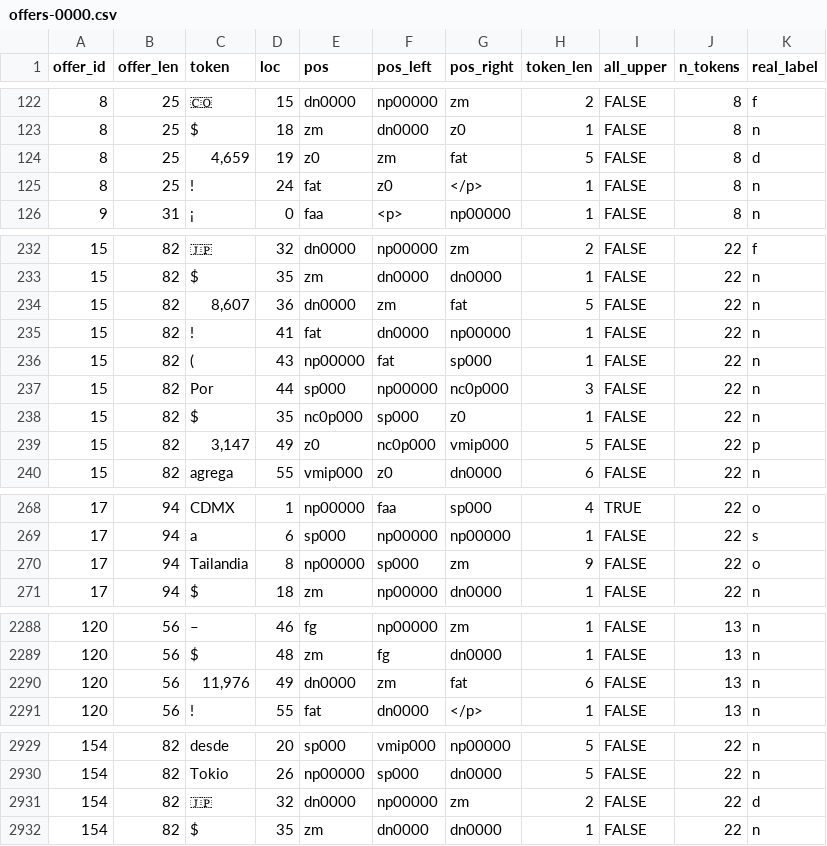
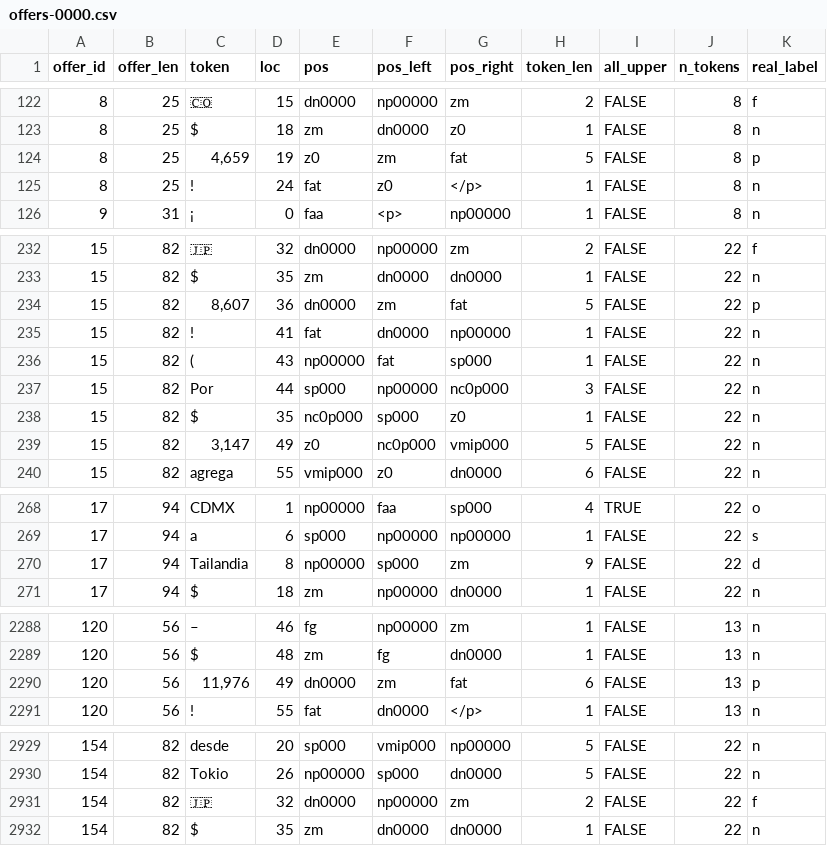
Before and after one commit to fferegrino/vuelax, a CSV file: data/offers-0000.csv, drawn as a sheet; only a part is shown, gaps mark what is left out; the diff covers the shown part only.

```diff
--- a/data/offers-0000.csv
+++ b/data/offers-0000.csv
@@ -123,3 +123,3 @@
 8,25,$,18,zm,dn0000,z0,1,FALSE,8,n
-8,25,"4,659",19,z0,zm,fat,5,FALSE,8,d
+8,25,"4,659",19,z0,zm,fat,5,FALSE,8,p
 8,25,!,24,fat,z0,</p>,1,FALSE,8,n
@@ -233,3 +233,3 @@
 15,82,$,35,zm,dn0000,dn0000,1,FALSE,22,n
-15,82,"8,607",36,dn0000,zm,fat,5,FALSE,22,n
+15,82,"8,607",36,dn0000,zm,fat,5,FALSE,22,p
 15,82,!,41,fat,dn0000,np00000,1,FALSE,22,n
@@ -238,3 +238,3 @@
 15,82,$,35,nc0p000,sp000,z0,1,FALSE,22,n
-15,82,"3,147",49,z0,nc0p000,vmip000,5,FALSE,22,p
+15,82,"3,147",49,z0,nc0p000,vmip000,5,FALSE,22,n
 15,82,agrega,55,vmip000,z0,dn0000,6,FALSE,22,n
@@ -269,3 +269,3 @@
 17,94,a,6,sp000,np00000,np00000,1,FALSE,22,s
-17,94,Tailandia,8,np00000,sp000,zm,9,FALSE,22,o
+17,94,Tailandia,8,np00000,sp000,zm,9,FALSE,22,d
 17,94,$,18,zm,np00000,dn0000,1,FALSE,22,n
@@ -2289,3 +2289,3 @@
 120,56,$,48,zm,fg,dn0000,1,FALSE,13,n
-120,56,"11,976",49,dn0000,zm,fat,6,FALSE,13,n
+120,56,"11,976",49,dn0000,zm,fat,6,FALSE,13,p
 120,56,!,55,fat,dn0000,</p>,1,FALSE,13,n
@@ -2930,3 +2930,3 @@
 154,82,Tokio,26,np00000,sp000,dn0000,5,FALSE,22,n
-154,82,🇯🇵,32,dn0000,np00000,zm,2,FALSE,22,d
+154,82,🇯🇵,32,dn0000,np00000,zm,2,FALSE,22,f
 154,82,$,35,zm,dn0000,dn0000,1,FALSE,22,n
```
Also changed, not shown: 1 edited cell elsewhere in this file, data/offers-0001.csv, data/offers-0002.csv.
